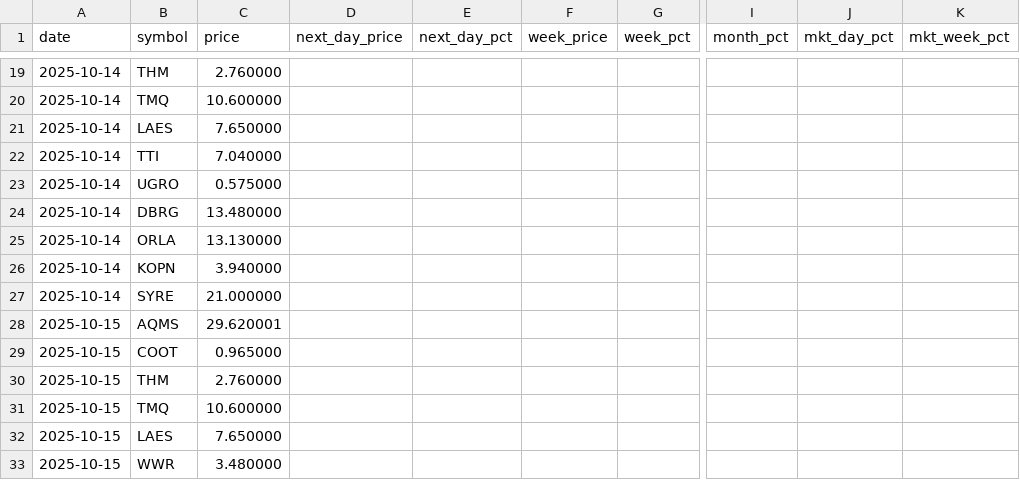
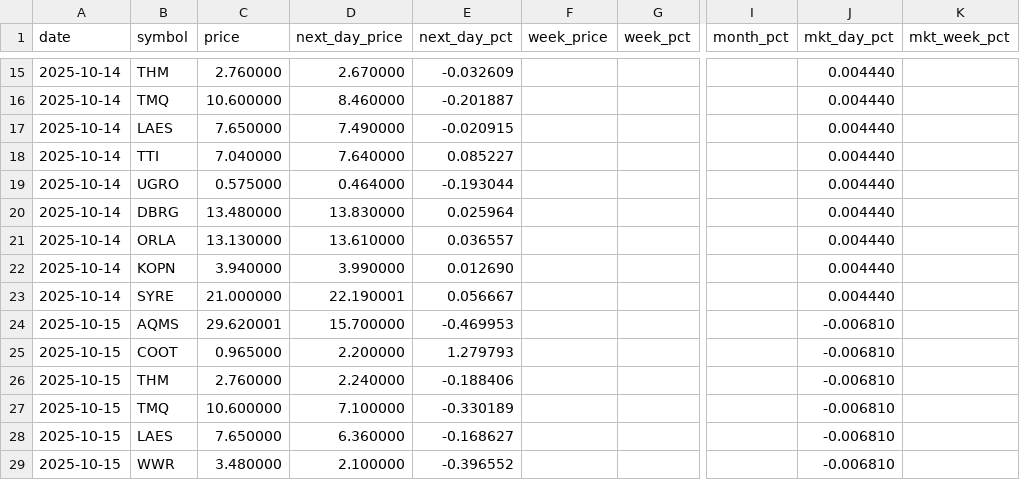
Before and after one commit to Microthware/belfort-reports, a CSV file: history/gapups-history.csv, drawn as a sheet; only a part is shown, gaps mark what is left out; addresses are those after the commit; the diff covers the shown part only; the diff names each change by its address in the sheet, - before the commit and + after, or states it on an @@ line.

```diff
--- a/history/gapups-history.csv
+++ b/history/gapups-history.csv
-D15 (next_day_price): (empty)
+D15 (next_day_price): 2.670000
-E15 (next_day_pct): (empty)
+E15 (next_day_pct): -0.032609
-J15:J23 (mkt_day_pct): (empty)
+J15:J23 (mkt_day_pct): 0.004440
-D16 (next_day_price): (empty)
+D16 (next_day_price): 8.460000
-E16 (next_day_pct): (empty)
+E16 (next_day_pct): -0.201887
-D17 (next_day_price): (empty)
+D17 (next_day_price): 7.490000
-E17 (next_day_pct): (empty)
+E17 (next_day_pct): -0.020915
-D18 (next_day_price): (empty)
+D18 (next_day_price): 7.640000
-E18 (next_day_pct): (empty)
+E18 (next_day_pct): 0.085227
-D19 (next_day_price): (empty)
+D19 (next_day_price): 0.464000
-E19 (next_day_pct): (empty)
+E19 (next_day_pct): -0.193044
-D20 (next_day_price): (empty)
+D20 (next_day_price): 13.830000
-E20 (next_day_pct): (empty)
+E20 (next_day_pct): 0.025964
-D21 (next_day_price): (empty)
+D21 (next_day_price): 13.610000
-E21 (next_day_pct): (empty)
+E21 (next_day_pct): 0.036557
-D22 (next_day_price): (empty)
+D22 (next_day_price): 3.990000
-E22 (next_day_pct): (empty)
+E22 (next_day_pct): 0.012690
-D23 (next_day_price): (empty)
+D23 (next_day_price): 22.190001
-E23 (next_day_pct): (empty)
+E23 (next_day_pct): 0.056667
-D24 (next_day_price): (empty)
+D24 (next_day_price): 15.700000
-E24 (next_day_pct): (empty)
+E24 (next_day_pct): -0.469953
-J24:J29 (mkt_day_pct): (empty)
+J24:J29 (mkt_day_pct): -0.006810
-D25 (next_day_price): (empty)
+D25 (next_day_price): 2.200000
-E25 (next_day_pct): (empty)
+E25 (next_day_pct): 1.279793
-D26 (next_day_price): (empty)
+D26 (next_day_price): 2.240000
-E26 (next_day_pct): (empty)
+E26 (next_day_pct): -0.188406
-D27 (next_day_price): (empty)
+D27 (next_day_price): 7.100000
-E27 (next_day_pct): (empty)
+E27 (next_day_pct): -0.330189
-D28 (next_day_price): (empty)
+D28 (next_day_price): 6.360000
-E28 (next_day_pct): (empty)
+E28 (next_day_pct): -0.168627
-D29 (next_day_price): (empty)
+D29 (next_day_price): 2.100000
-E29 (next_day_pct): (empty)
+E29 (next_day_pct): -0.396552
```
Also changed, not shown: 12 added rows, 4 removed rows and 63 edited cells elsewhere in this file, 1 other file.
